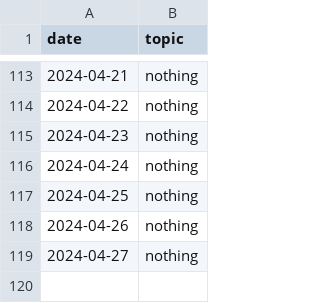
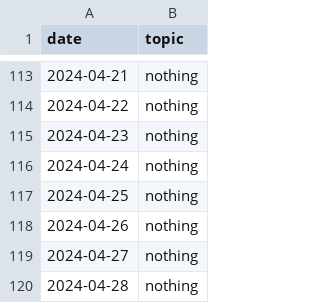
Before and after one commit to devprabal/24k_tracks, a CSV file: records/korean_track.csv, drawn as a sheet; only a part is shown, gaps mark what is left out; the diff names each change by its address in the sheet, - before the commit and + after, or states it on an @@ line.

```diff
--- a/records/korean_track.csv
+++ b/records/korean_track.csv
+row 120: 2024-04-28 | nothing
```
Also changed, not shown: records/gym_track.csv, records/spoiler_track.csv.
